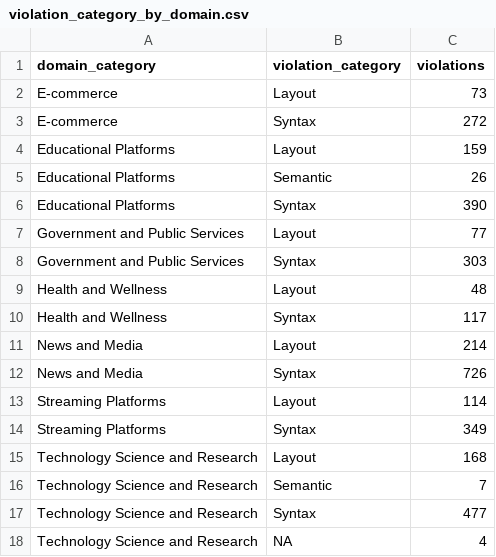
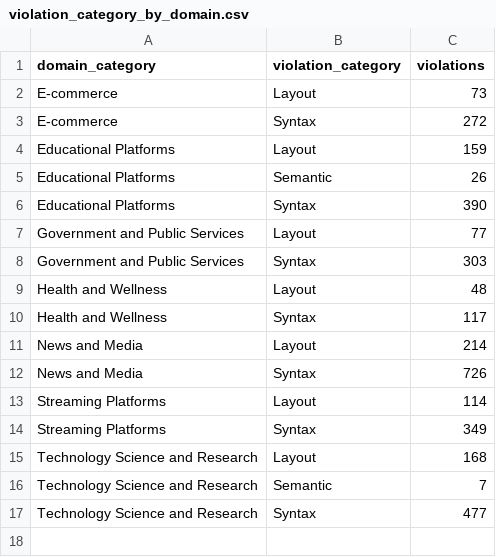
Before and after one commit to luongk10/uwdatathon2026, a CSV file: processed_data/violation_category_by_domain.csv, drawn as a sheet.

Commit message:
FIXED DATA

```diff
--- a/processed_data/violation_category_by_domain.csv
+++ b/processed_data/violation_category_by_domain.csv
@@ -17,2 +17 @@
 "Technology Science and Research","Syntax",477
-"Technology Science and Research",NA,4
```
Also changed, not shown: 2 other files.
